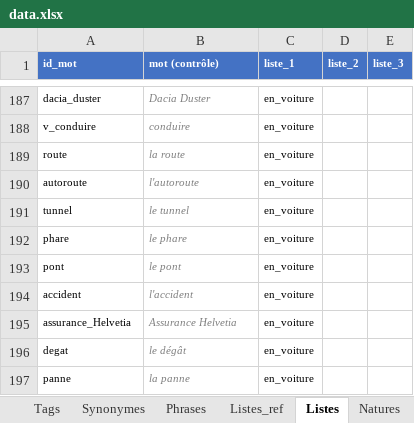
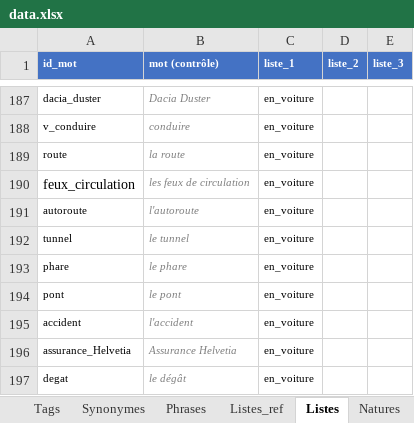
Before and after one commit to olaf-programmeur/vocab-app, an Excel workbook: public/data.xlsx, sheet Listes, drawn as a sheet; only a part is shown, gaps mark what is left out; the shorter side is filled out with more unchanged rows; values as stored, in another font and other column widths than the file's, no borders; the diff names each change by its address in the sheet, - before the commit and + after, or states it on an @@ line.

```diff
--- a/public/data.xlsx (sheet Listes)
+++ b/public/data.xlsx (sheet Listes)
+row 190: feux_circulation | les feux de circulation | en_voiture
```
Also changed, not shown: sheet Mots, sheet Suivi.
